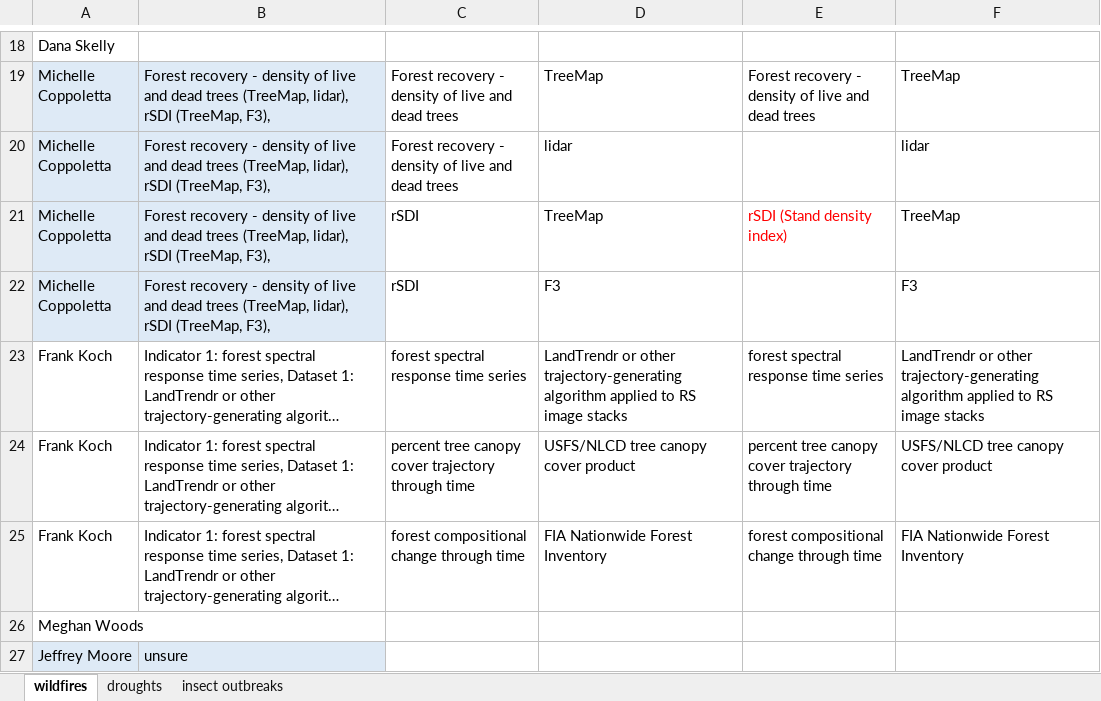
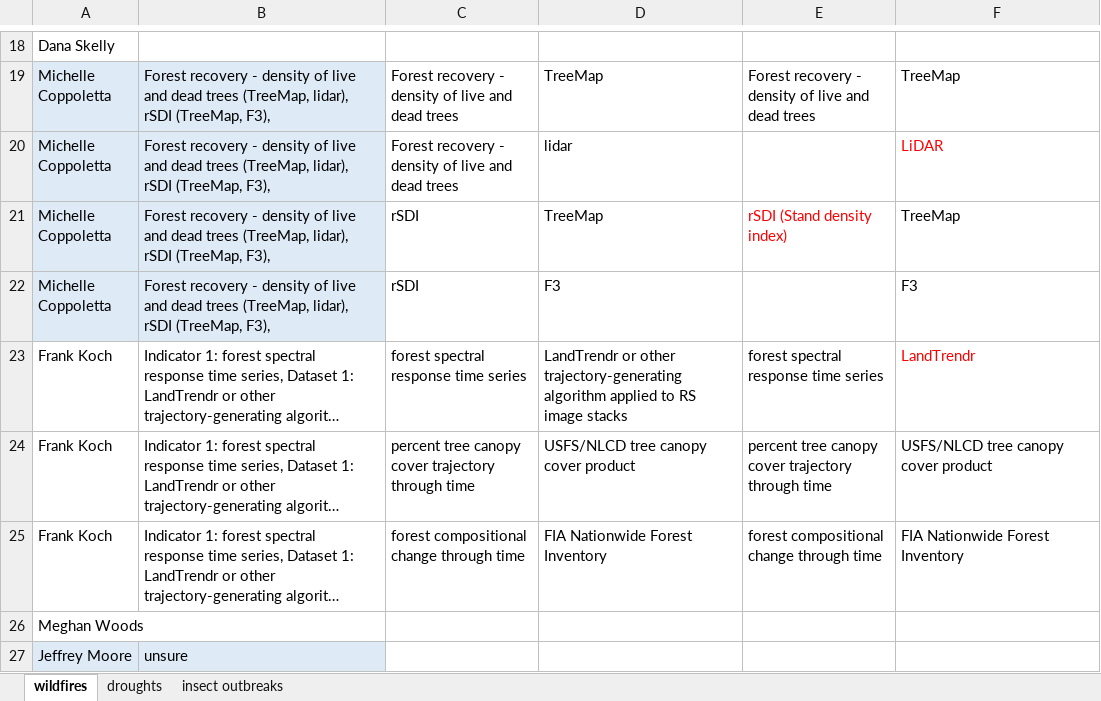
Before and after one commit to th2018/WEST_COAST_ES, an Excel workbook: pre_workshop_survey/indicator_dataset_LAC/LAC.xlsx, sheet wildfires, drawn as a sheet; only a part is shown, gaps mark what is left out; long unchanged cells end in …; values as stored, in another font and other column widths than the file's, no borders; charts and pictures and table styles not drawn; the diff covers the shown part only; the diff names each change by its address in the sheet, - before the commit and + after, or states it on an @@ line.

```diff
--- a/pre_workshop_survey/indicator_dataset_LAC/LAC.xlsx (sheet wildfires)
+++ b/pre_workshop_survey/indicator_dataset_LAC/LAC.xlsx (sheet wildfires)
-F20: lidar
+F20: LiDAR
-F20 text colour: black
+F20 text colour: #FF0000
-F23: LandTrendr or other trajectory-generating algorithm applied to RS image stacks
+F23: LandTrendr
-F23 text colour: black
+F23 text colour: #FF0000
```
Also changed, not shown: 2 added rows and 5 edited cells elsewhere in this sheet, sheet insect outbreaks, 1 other file.
